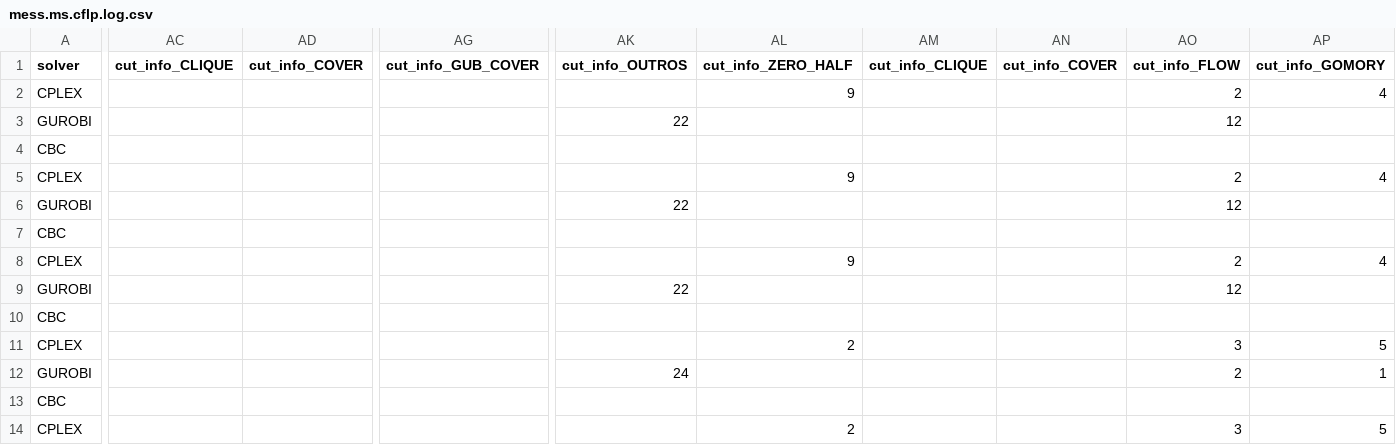
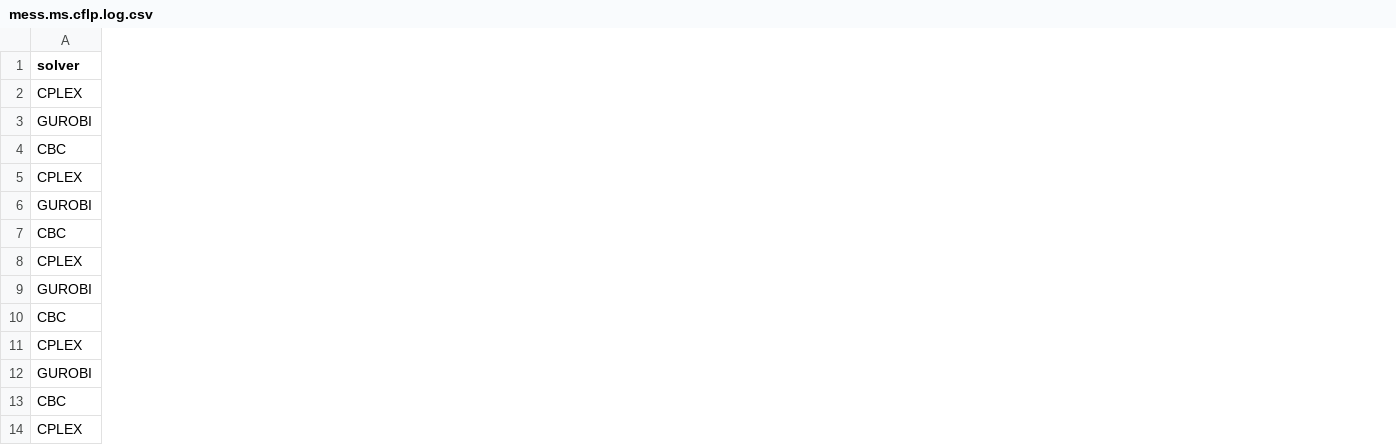
Before and after one commit to AkiraDemenech/MIP_Solvers, a CSV file: eduardo/mess.ms.cflp.log.csv, drawn as a sheet; only a part is shown, gaps mark what is left out; the diff covers the shown part only; the diff names each change by its address in the sheet, - before the commit and + after, or states it on an @@ line.

Commit message:
MS-CFLP-CI

```diff
--- a/eduardo/mess.ms.cflp.log.csv
+++ b/eduardo/mess.ms.cflp.log.csv
-column AC (cut_info_CLIQUE), empty
-column AD (cut_info_COVER), empty
-column AG (cut_info_GUB_COVER), empty
-column AK (cut_info_OUTROS), rows 3-12: 22 |  |  | 22 |  |  | 22 |  |  | 24
-column AL (cut_info_ZERO_HALF), rows 2-14: 9 |  |  | 9 |  |  | 9 |  |  | 2 |  |  | 2
-column AM (cut_info_CLIQUE), empty
-column AN (cut_info_COVER), empty
-column AO (cut_info_FLOW), rows 2-14: 2 | 12 |  | 2 | 12 |  | 2 | 12 |  | 3 | 2 |  | 3
-column AP (cut_info_GOMORY), rows 2-14: 4 |  |  | 4 |  |  | 4 |  |  | 5 | 1 |  | 5
```
Also changed, not shown: 9 removed columns elsewhere in this file, 5 other files.
